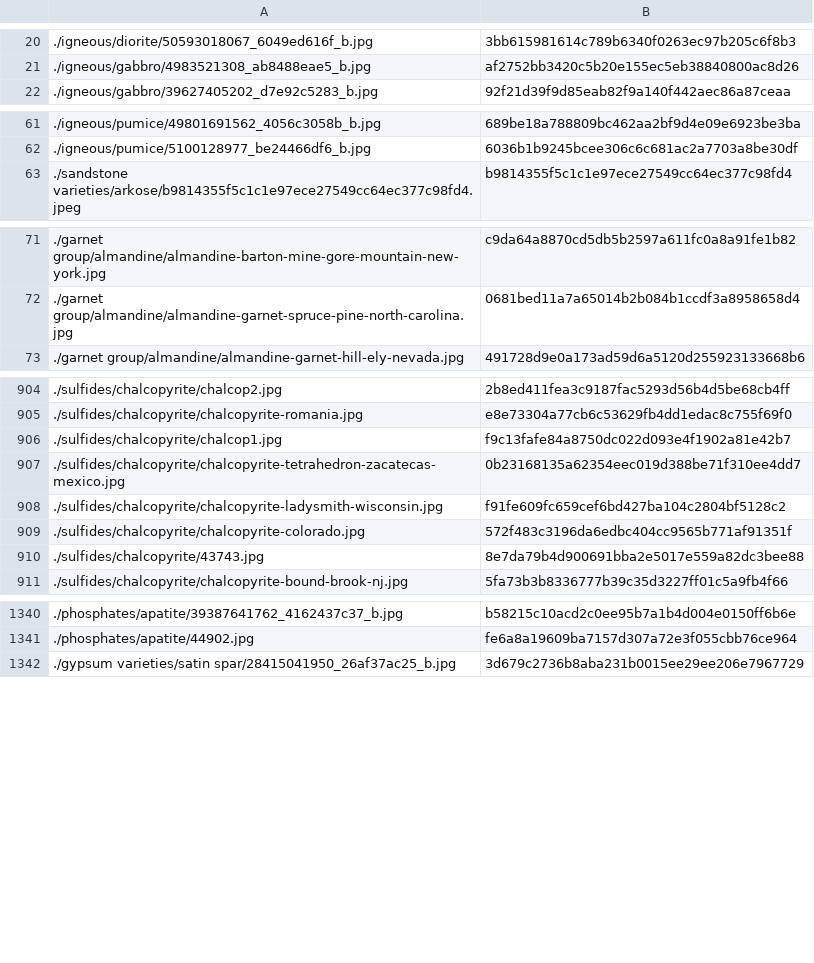
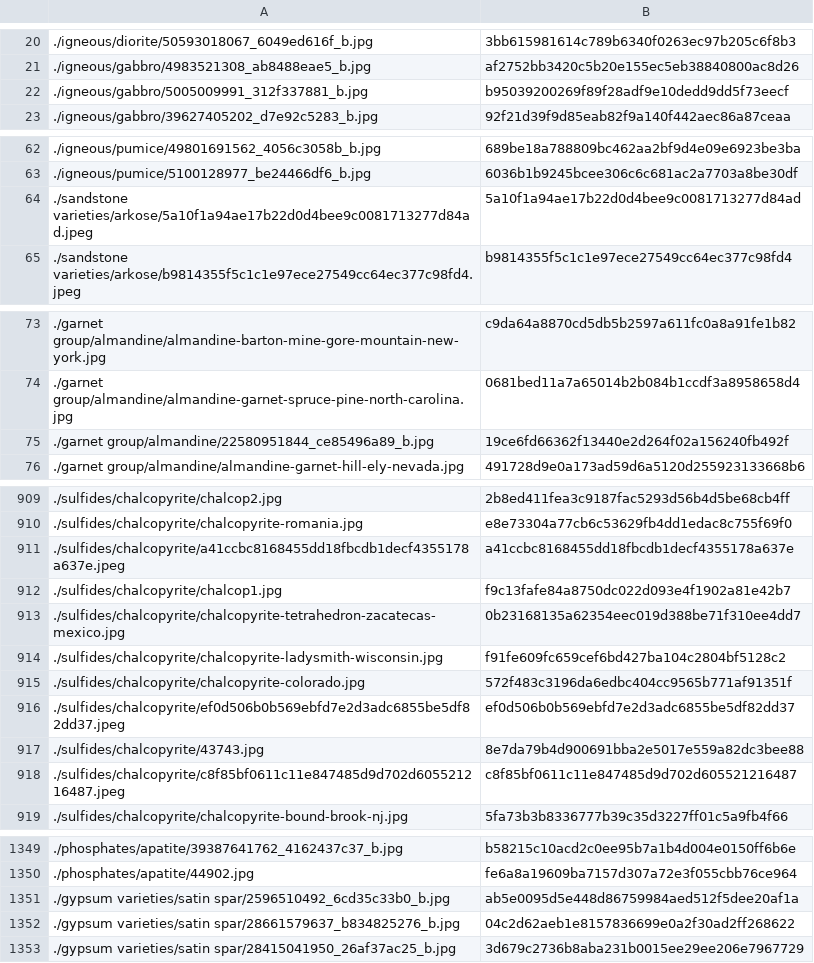
Before and after one commit to person-v132/Minerobo-Images, a CSV file: ids.csv, drawn as a sheet; only a part is shown, gaps mark what is left out; the diff covers the shown part only.

```diff
--- a/ids.csv
+++ b/ids.csv
@@ -21,2 +21,3 @@
 ./igneous/gabbro/4983521308_ab8488eae5_b.jpg,af2752bb3420c5b20e155ec5eb38840800ac8d26
+./igneous/gabbro/5005009991_312f337881_b.jpg,b95039200269f89f28adf9e10dedd9dd5f73eecf
 ./igneous/gabbro/39627405202_d7e92c5283_b.jpg,92f21d39f9d85eab82f9a140f442aec86a87ceaa
@@ -62,2 +63,3 @@
 ./igneous/pumice/5100128977_be24466df6_b.jpg,6036b1b9245bcee306c6c681ac2a7703a8be30df
+./sandstone varieties/arkose/5a10f1a94ae17b22d0d4bee9c0081713277d84ad.jpeg,5a10f1a94ae17b22d0d4bee9c0081713277d84ad
 ./sandstone varieties/arkose/b9814355f5c1c1e97ece27549cc64ec377c98fd4.jpeg,b9814355f5c1c1e97ece27549cc64ec377c98fd4
@@ -72,2 +74,3 @@
 ./garnet group/almandine/almandine-garnet-spruce-pine-north-carolina.jpg,0681bed11a7a65014b2b084b1ccdf3a8958658d4
+./garnet group/almandine/22580951844_ce85496a89_b.jpg,19ce6fd66362f13440e2d264f02a156240fb492f
 ./garnet group/almandine/almandine-garnet-hill-ely-nevada.jpg,491728d9e0a173ad59d6a5120d255923133668b6
@@ -905,2 +910,3 @@
 ./sulfides/chalcopyrite/chalcopyrite-romania.jpg,e8e73304a77cb6c53629fb4dd1edac8c755f69f0
+./sulfides/chalcopyrite/a41ccbc8168455dd18fbcdb1decf4355178a637e.jpeg,a41ccbc8168455dd18fbcdb1decf4355178a637e
 ./sulfides/chalcopyrite/chalcop1.jpg,f9c13fafe84a8750dc022d093e4f1902a81e42b7
@@ -909,3 +915,5 @@
 ./sulfides/chalcopyrite/chalcopyrite-colorado.jpg,572f483c3196da6edbc404cc9565b771af91351f
+./sulfides/chalcopyrite/ef0d506b0b569ebfd7e2d3adc6855be5df82dd37.jpeg,ef0d506b0b569ebfd7e2d3adc6855be5df82dd37
 ./sulfides/chalcopyrite/43743.jpg,8e7da79b4d900691bba2e5017e559a82dc3bee88
+./sulfides/chalcopyrite/c8f85bf0611c11e847485d9d702d605521216487.jpeg,c8f85bf0611c11e847485d9d702d605521216487
 ./sulfides/chalcopyrite/chalcopyrite-bound-brook-nj.jpg,5fa73b3b8336777b39c35d3227ff01c5a9fb4f66
@@ -1341,2 +1350,4 @@
 ./phosphates/apatite/44902.jpg,fe6a8a19609ba7157d307a72e3f055cbb76ce964
+./gypsum varieties/satin spar/2596510492_6cd35c33b0_b.jpg,ab5e0095d5e448d86759984aed512f5dee20af1a
+./gypsum varieties/satin spar/28661579637_b834825276_b.jpg,04c2d62aeb1e8157836699e0a2f30ad2ff268622
 ./gypsum varieties/satin spar/28415041950_26af37ac25_b.jpg,3d679c2736b8aba231b0015ee29ee206e7967729
```
Also changed, not shown: 4 added rows elsewhere in this file.
